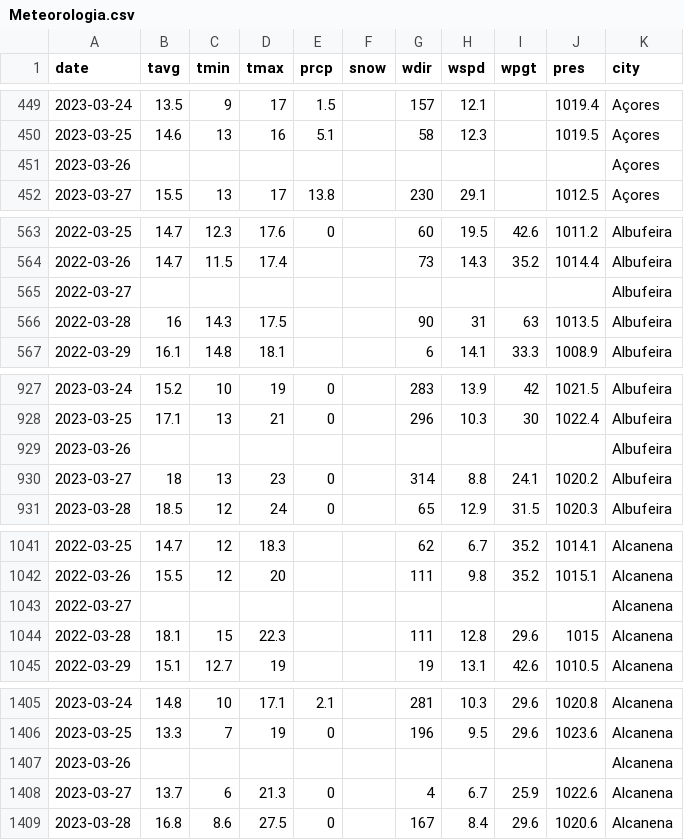
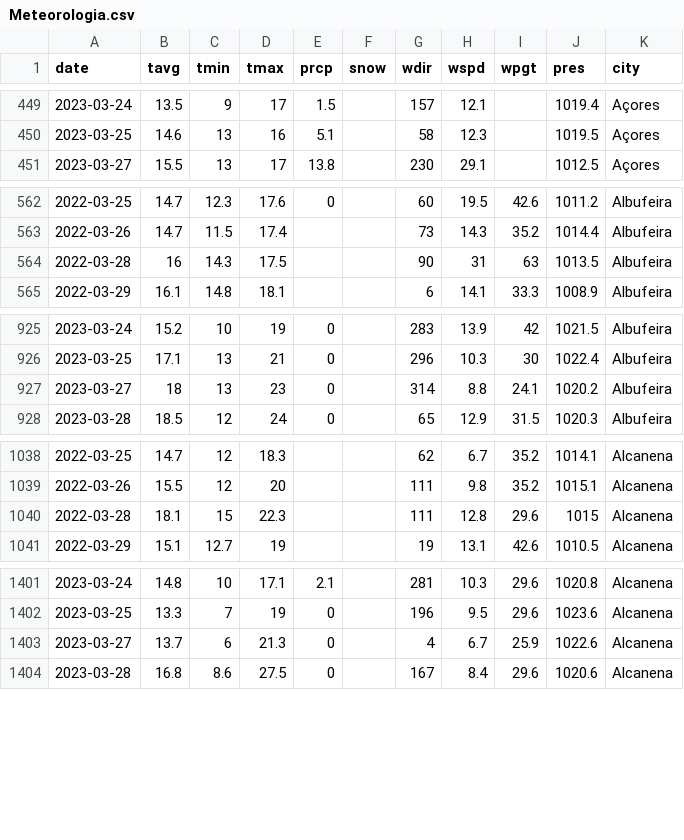
Before and after one commit to 8090457/MEI_TP_TEAD, a CSV file: Analise_Dados/DatasetOriginais/Meteorologia.csv, drawn as a sheet; only a part is shown, gaps mark what is left out; the diff covers the shown part only; the diff names each change by its address in the sheet, - before the commit and + after, or states it on an @@ line.

```diff
--- a/Analise_Dados/DatasetOriginais/Meteorologia.csv
+++ b/Analise_Dados/DatasetOriginais/Meteorologia.csv
-row 451: 2023-03-26 |  |  |  |  |  |  |  |  |  | Açores
-row 565: 2022-03-27 |  |  |  |  |  |  |  |  |  | Albufeira
-row 929: 2023-03-26 |  |  |  |  |  |  |  |  |  | Albufeira
-row 1043: 2022-03-27 |  |  |  |  |  |  |  |  |  | Alcanena
-row 1407: 2023-03-26 |  |  |  |  |  |  |  |  |  | Alcanena
```
Also changed, not shown: 86 removed rows elsewhere in this file.
